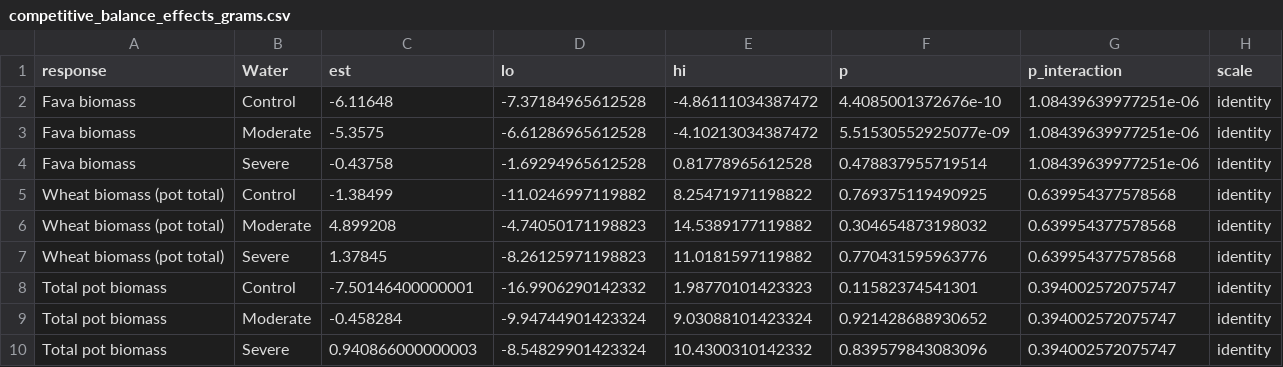
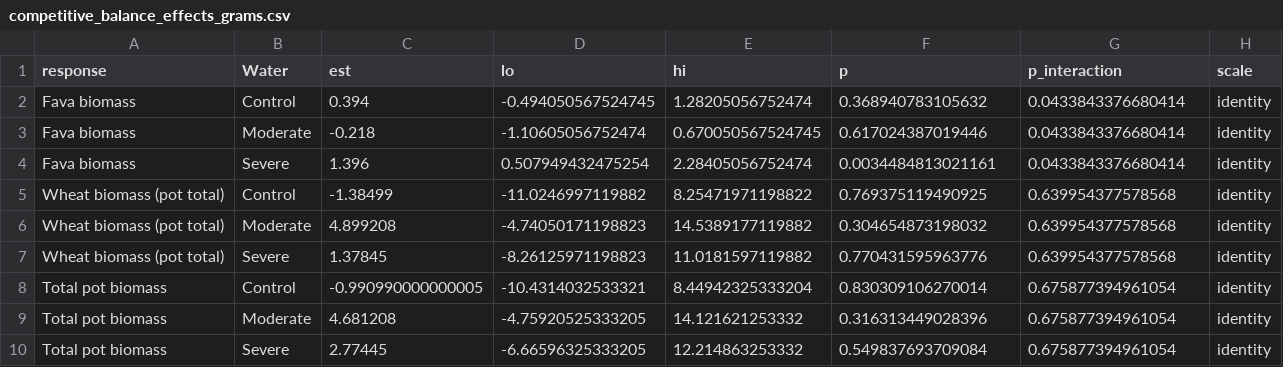
Before and after one commit to celestebasken/wheathesis, a CSV file: 02_Paper_ThreeWay/Analyses/16_Figure3B_CompetitiveBalance/outputs/competitive_balance_effects_grams.csv, drawn as a sheet.

```diff
--- a/02_Paper_ThreeWay/Analyses/16_Figure3B_CompetitiveBalance/outputs/competitive_balance_effects_grams.csv
+++ b/02_Paper_ThreeWay/Analyses/16_Figure3B_CompetitiveBalance/outputs/competitive_balance_effects_grams.csv
@@ -1,5 +1,5 @@
 "response","Water","est","lo","hi","p","p_interaction","scale"
-"Fava biomass","Control",-6.11648,-7.37184965612528,-4.86111034387472,4.4085001372676e-10,1.08439639977251e-06,"identity"
-"Fava biomass","Moderate",-5.3575,-6.61286965612528,-4.10213034387472,5.51530552925077e-09,1.08439639977251e-06,"identity"
-"Fava biomass","Severe",-0.43758,-1.69294965612528,0.81778965612528,0.478837955719514,1.08439639977251e-06,"identity"
+"Fava biomass","Control",0.394,-0.494050567524745,1.28205056752474,0.368940783105632,0.0433843376680414,"identity"
+"Fava biomass","Moderate",-0.218,-1.10605056752474,0.670050567524745,0.617024387019446,0.0433843376680414,"identity"
+"Fava biomass","Severe",1.396,0.507949432475254,2.28405056752474,0.0034484813021161,0.0433843376680414,"identity"
 "Wheat biomass (pot total)","Control",-1.38499,-11.0246997119882,8.25471971198822,0.769375119490925,0.639954377578568,"identity"
@@ -7,4 +7,4 @@
 "Wheat biomass (pot total)","Severe",1.37845,-8.26125971198823,11.0181597119882,0.770431595963776,0.639954377578568,"identity"
-"Total pot biomass","Control",-7.50146400000001,-16.9906290142332,1.98770101423323,0.11582374541301,0.394002572075747,"identity"
-"Total pot biomass","Moderate",-0.458284,-9.94744901423324,9.03088101423324,0.921428688930652,0.394002572075747,"identity"
-"Total pot biomass","Severe",0.940866000000003,-8.54829901423324,10.4300310142332,0.839579843083096,0.394002572075747,"identity"
+"Total pot biomass","Control",-0.990990000000005,-10.4314032533321,8.44942325333204,0.830309106270014,0.675877394961054,"identity"
+"Total pot biomass","Moderate",4.681208,-4.75920525333205,14.121621253332,0.316313449028396,0.675877394961054,"identity"
+"Total pot biomass","Severe",2.77445,-6.66596325333205,12.214863253332,0.549837693709084,0.675877394961054,"identity"
```
Also changed, not shown: 02_Paper_ThreeWay/Analyses/16_Figure3B_CompetitiveBalance/outputs/competitive_balance_effects_log.csv, 02_Paper_ThreeWay/Analyses/supplementary_test_table.csv, 26 other files.
